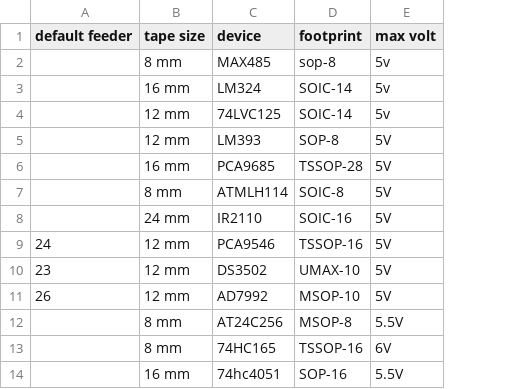
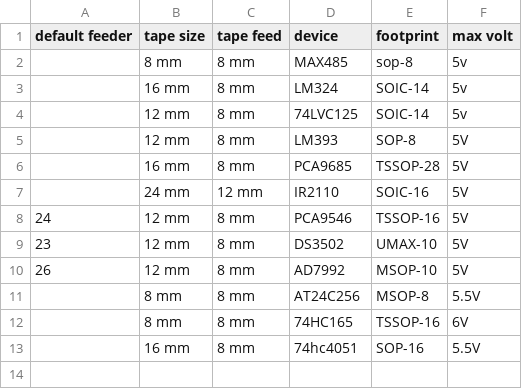
Before and after one commit to Stannen/dpv_convertor, a CSV file: components/ic.csv, drawn as a sheet; removed rows and columns are numbered as before the commit, all else as after; the diff names each change by its address in the sheet, - before the commit and + after, or states it on an @@ line.

```diff
--- a/components/ic.csv
+++ b/components/ic.csv
+column C (tape feed), rows 2-13: 8 mm | 8 mm | 8 mm | 8 mm | 8 mm | 12 mm | 8 mm | 8 mm | 8 mm | 8 mm | 8 mm | 8 mm
-row 7:  | 8 mm | ATMLH114 | SOIC-8 | 5V
```
Also changed, not shown: components/capacitors.csv, components/led.csv, 5 other files.
